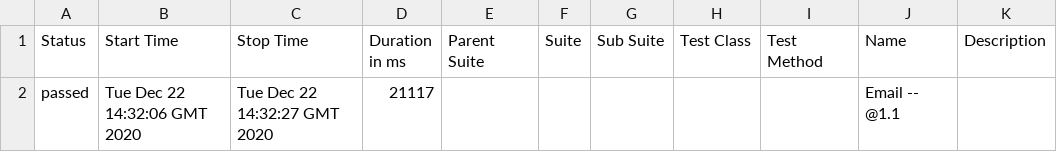
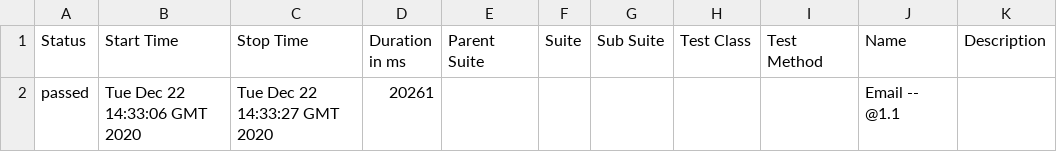
Before and after one commit to one-focus/fitness-automation, a CSV file: 103/data/suites.csv, drawn as a sheet.

```diff
--- a/103/data/suites.csv
+++ b/103/data/suites.csv
@@ -1,2 +1,2 @@
 "Status","Start Time","Stop Time","Duration in ms","Parent Suite","Suite","Sub Suite","Test Class","Test Method","Name","Description"
-"passed","Tue Dec 22 14:32:06 GMT 2020","Tue Dec 22 14:32:27 GMT 2020","21117","","","","","","Email -- @1.1 ",""
+"passed","Tue Dec 22 14:33:06 GMT 2020","Tue Dec 22 14:33:27 GMT 2020","20261","","","","","","Email -- @1.1 ",""
```
Also changed, not shown: 25 other files.
